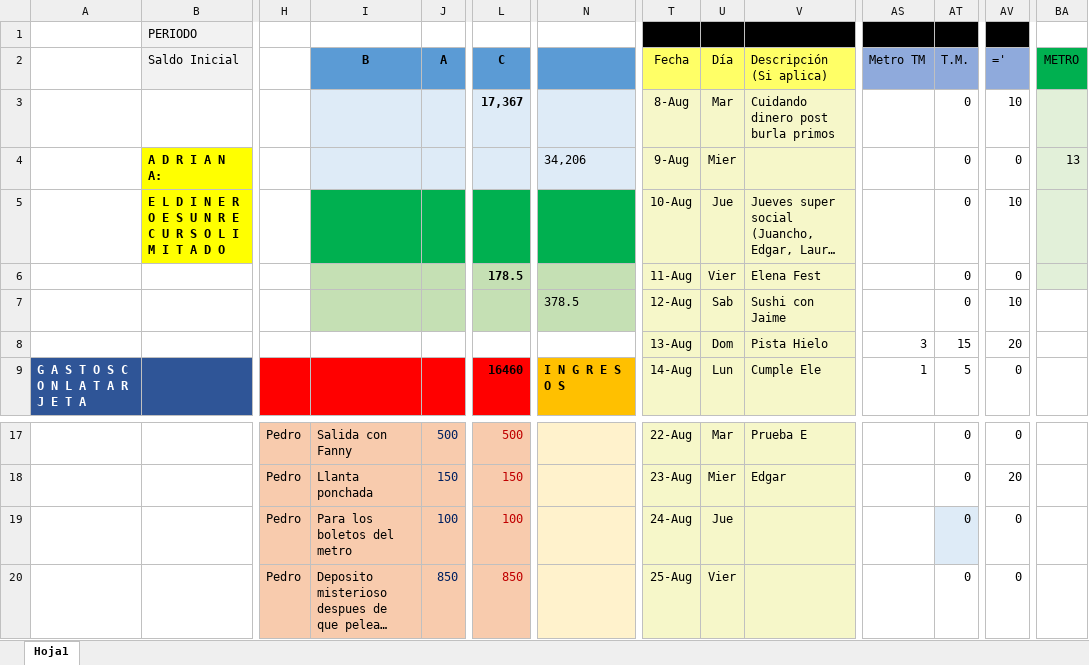
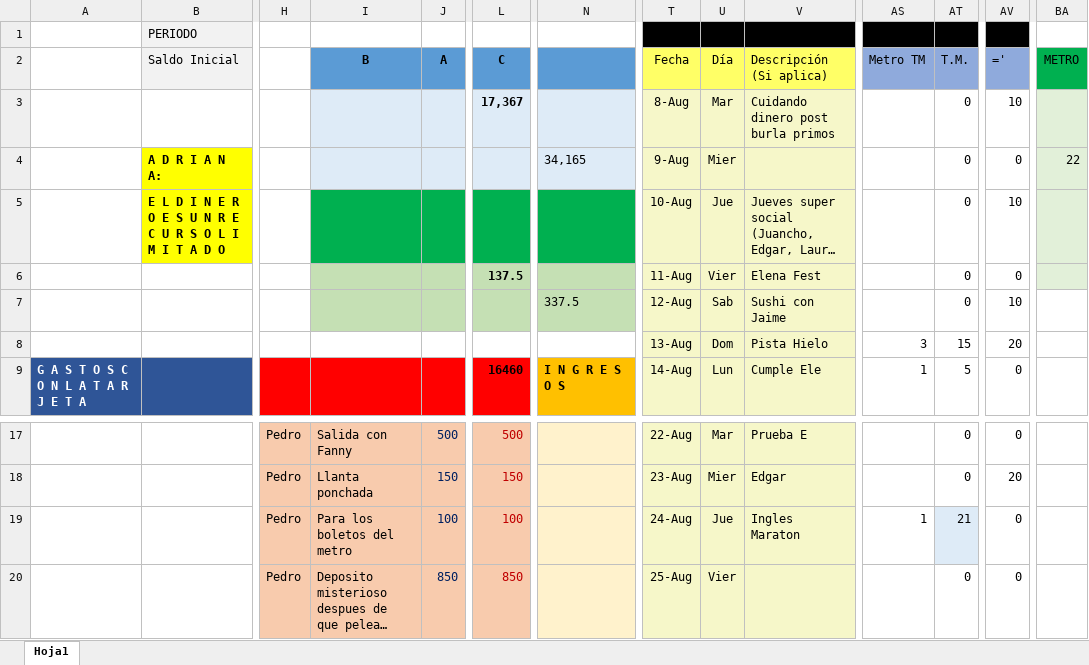
Before and after one commit to Adrifelcha/Adrifelcha, an Excel workbook: Finanzas/4_Agosto_2017.xlsx, sheet Hoja1, drawn as a sheet; only a part is shown, gaps mark what is left out; long unchanged cells end in …; values as stored, in another font and other column widths than the file's, no borders; removed rows and columns are numbered as before the commit, all else as after; rows hold the shown columns only; the diff names each change by its address in the sheet, - before the commit and + after, or states it on an @@ line.

Commit message:
Gastos dia del cafe de Juancho

```diff
--- a/Finanzas/4_Agosto_2017.xlsx (sheet Hoja1)
+++ b/Finanzas/4_Agosto_2017.xlsx (sheet Hoja1)
-N4: 34,206
+N4: 34,165
-BA4 (METRO): 13
+BA4 (METRO): 22
-L6 (C): 178.5
+L6 (C): 137.5
-N7: 378.5
+N7: 337.5
-row 19:  |  | Pedro | Para los boletos del metro | 100 | 100 |  | 24-Aug | Jue |  |  | 0 | 0
+row 19:  |  | Pedro | Para los boletos del metro | 100 | 100 |  | 24-Aug | Jue | Ingles Maraton | 1 | 21 | 0
```
